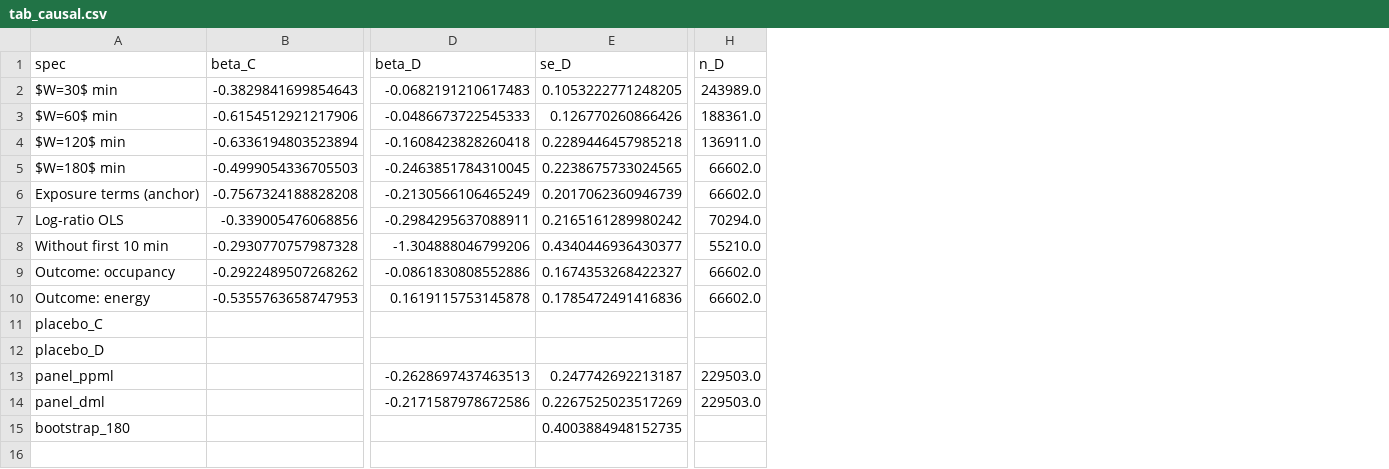
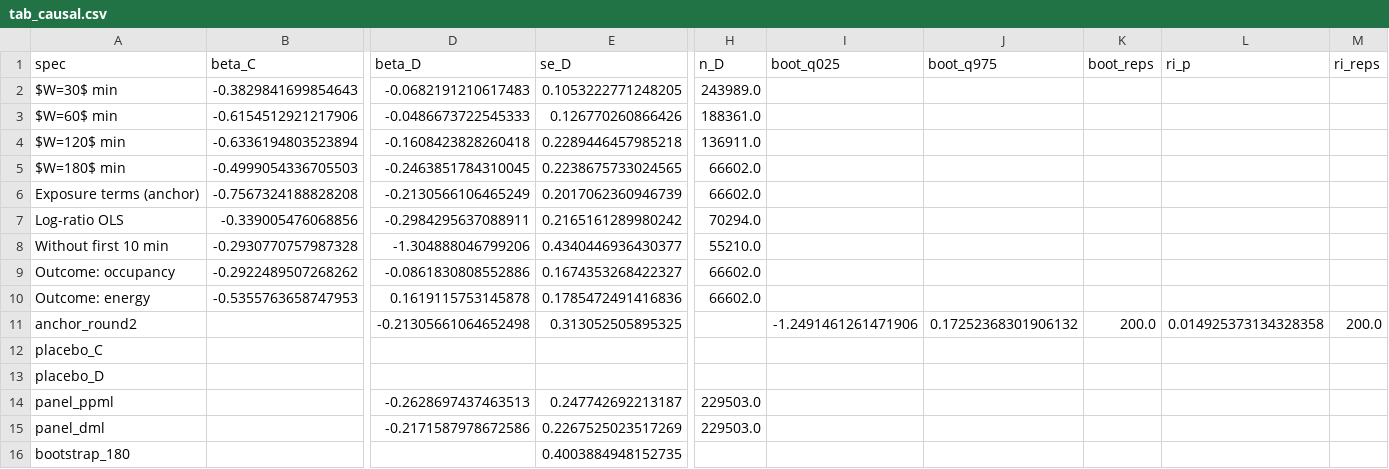
Before and after one commit to zse04152005-del/ev-causal-forecast, a CSV file: results/tables/tab_causal.csv, drawn as a sheet; only a part is shown, gaps mark what is left out; rows hold the shown columns only; the diff names each change by its address in the sheet, - before the commit and + after, or states it on an @@ line.

Commit message:
Round 2: bootstrap and randomisation inference, influence, event study, scenarios with bootstrap s.e.

```diff
--- a/results/tables/tab_causal.csv
+++ b/results/tables/tab_causal.csv
+column I (boot_q025), empty
+column J (boot_q975), empty
+column K (boot_reps), empty
+column L (ri_p), empty
+column M (ri_reps), empty
+row 11: anchor_round2 |  | -0.21305661064652498 | 0.313052505895325 |  | -1.2491461261471906 | 0.17252368301906132 | 200.0 | 0.014925373134328358 | 200.0
```
Also changed, not shown: results/scenarios/scenario_profiles.csv, results/scenarios/scenario_summary.csv, 23 other files.
